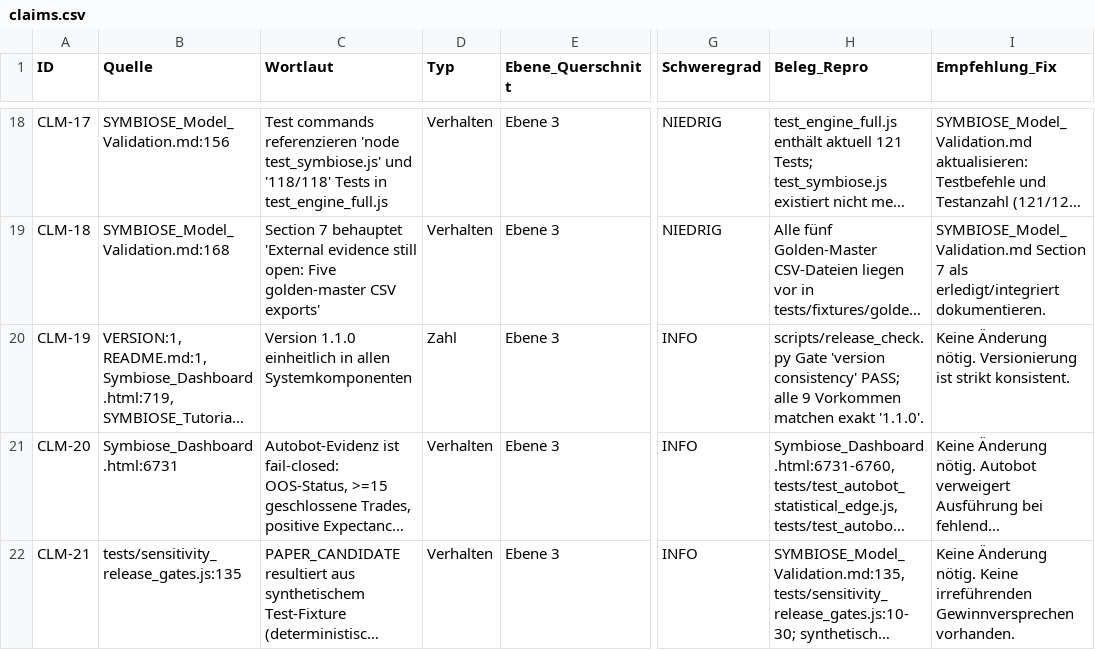
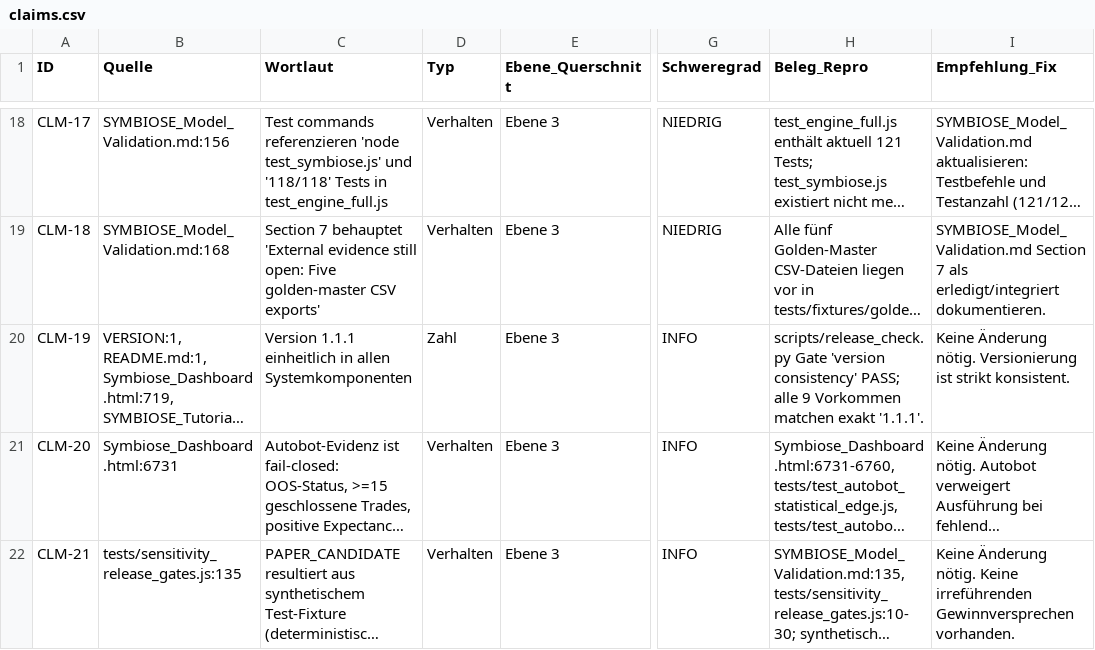
Before and after one commit to trixr1907/AURA-Quant-Terminal, a CSV file: claims.csv, drawn as a sheet; only a part is shown, gaps mark what is left out; long unchanged cells end in …; the diff names each change by its address in the sheet, - before the commit and + after, or states it on an @@ line.

Commit message:
chore(release): bump version to v1.1.1

```diff
--- a/claims.csv
+++ b/claims.csv
-C20 (Wortlaut): Version 1.1.0 einheitlich in…
+C20 (Wortlaut): Version 1.1.1 einheitlich in…
-H20 (Beleg_Repro): …matchen exakt '1.1.0'.
+H20 (Beleg_Repro): …matchen exakt '1.1.1'.
```
Also changed, not shown: 16 other files.
